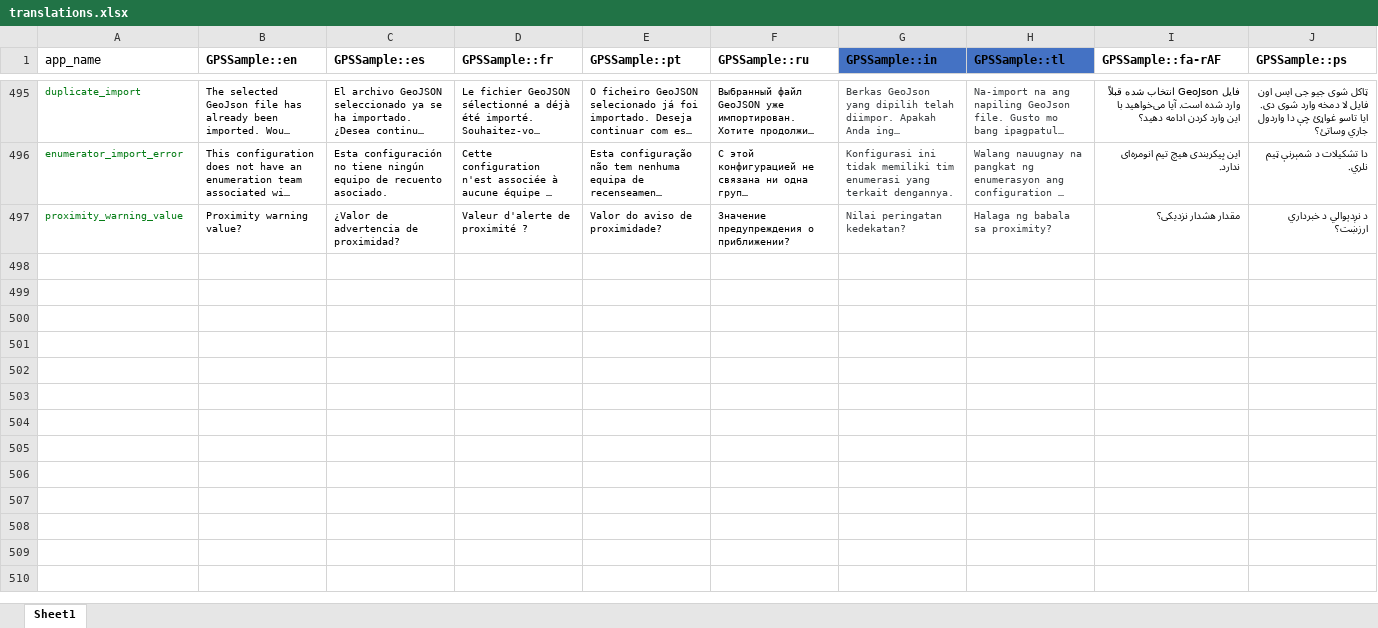
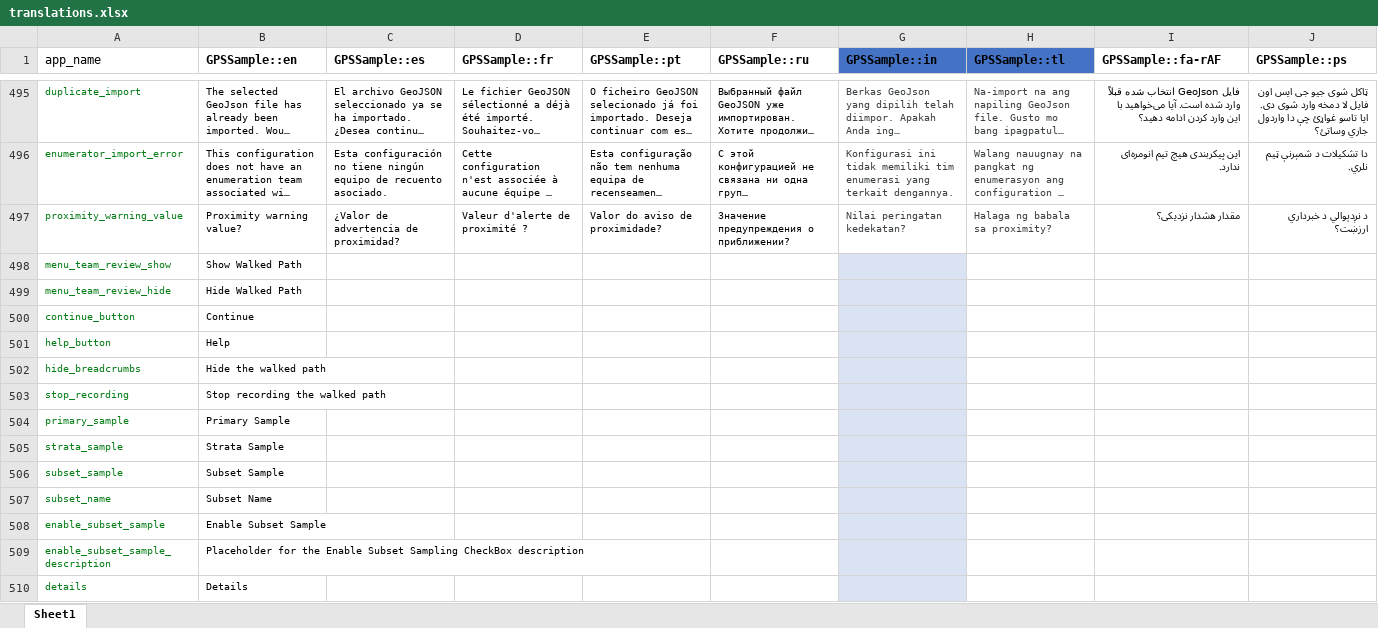
Before and after one commit to GPS-Sample/GPS-Sample, an Excel workbook: translations/translations.xlsx, sheet Sheet1, drawn as a sheet; only a part is shown, gaps mark what is left out; long unchanged cells end in …; values as stored, in another font and other column widths than the file's, no borders; table styles not drawn; the diff names each change by its address in the sheet, - before the commit and + after, or states it on an @@ line.

Commit message:
string translation updates

```diff
--- a/translations/translations.xlsx (sheet Sheet1)
+++ b/translations/translations.xlsx (sheet Sheet1)
+row 498: menu_team_review_show | Show Walked Path
+row 499: menu_team_review_hide | Hide Walked Path
+row 500: continue_button | Continue
+row 501: help_button | Help
+row 502: hide_breadcrumbs | Hide the walked path
+row 503: stop_recording | Stop recording the walked path
+row 504: primary_sample | Primary Sample
+row 505: strata_sample | Strata Sample
+row 506: subset_sample | Subset Sample
+row 507: subset_name | Subset Name
+row 508: enable_subset_sample | Enable Subset Sample
+row 509: enable_subset_sample_description | Placeholder for the Enable Subset Sampling CheckBox description
+row 510: details | Details
```
